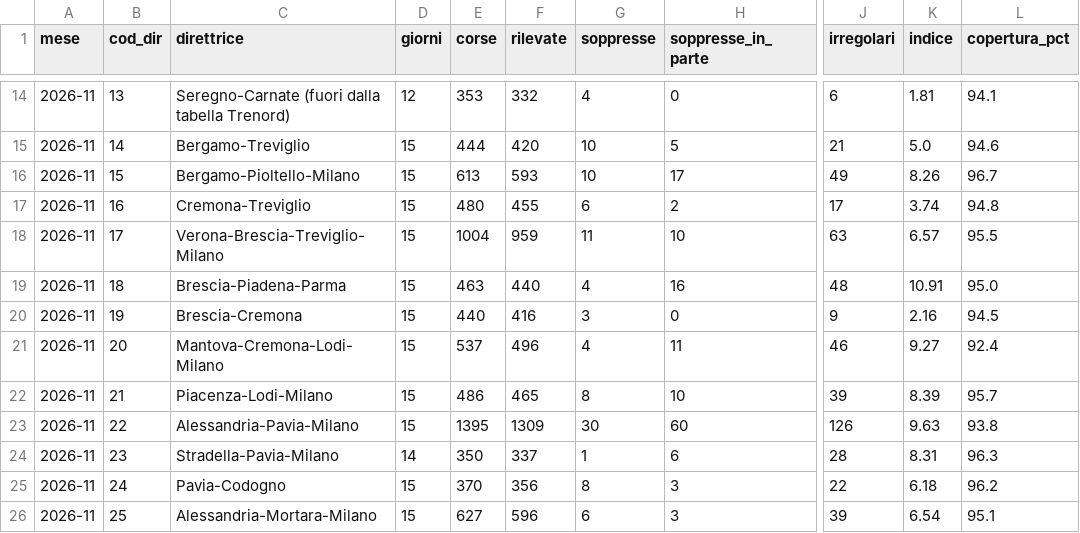
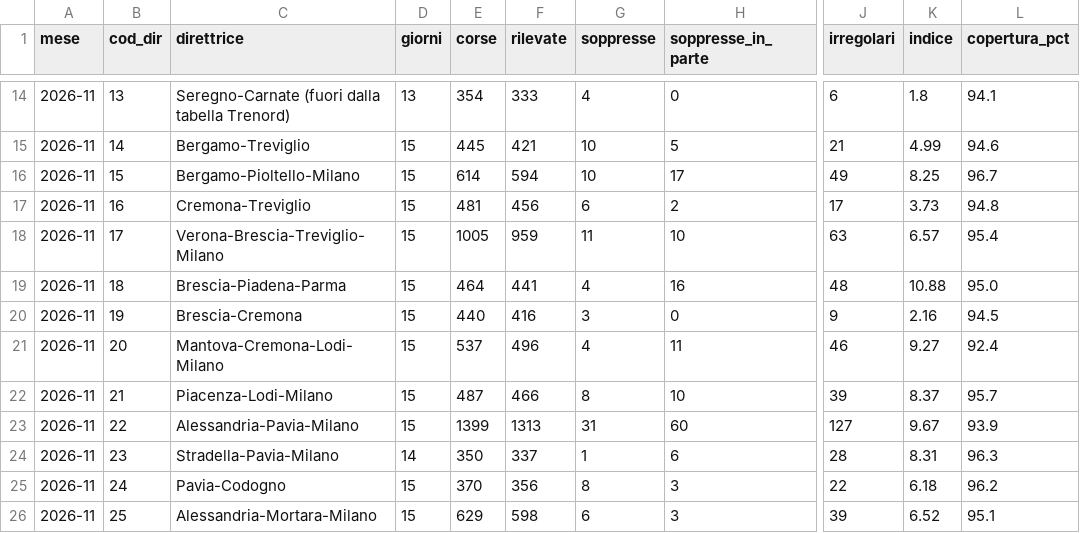
Before and after one commit to Easyinve/trenord-ritardi, a CSV file: archivio/mensile.csv, drawn as a sheet; only a part is shown, gaps mark what is left out; the diff covers the shown part only; the diff names each change by its address in the sheet, - before the commit and + after, or states it on an @@ line.

```diff
--- a/archivio/mensile.csv
+++ b/archivio/mensile.csv
-D14 (giorni): 12
+D14 (giorni): 13
-E14 (corse): 353
+E14 (corse): 354
-F14 (rilevate): 332
+F14 (rilevate): 333
-K14 (indice): 1.81
+K14 (indice): 1.8
-E15 (corse): 444
+E15 (corse): 445
-F15 (rilevate): 420
+F15 (rilevate): 421
-K15 (indice): 5.0
+K15 (indice): 4.99
-E16 (corse): 613
+E16 (corse): 614
-F16 (rilevate): 593
+F16 (rilevate): 594
-K16 (indice): 8.26
+K16 (indice): 8.25
-E17 (corse): 480
+E17 (corse): 481
-F17 (rilevate): 455
+F17 (rilevate): 456
-K17 (indice): 3.74
+K17 (indice): 3.73
-E18 (corse): 1004
+E18 (corse): 1005
-L18 (copertura_pct): 95.5
+L18 (copertura_pct): 95.4
-E19 (corse): 463
+E19 (corse): 464
-F19 (rilevate): 440
+F19 (rilevate): 441
-K19 (indice): 10.91
+K19 (indice): 10.88
-E22 (corse): 486
+E22 (corse): 487
-F22 (rilevate): 465
+F22 (rilevate): 466
-K22 (indice): 8.39
+K22 (indice): 8.37
-E23 (corse): 1395
+E23 (corse): 1399
-F23 (rilevate): 1309
+F23 (rilevate): 1313
-G23 (soppresse): 30
+G23 (soppresse): 31
-J23 (irregolari): 126
+J23 (irregolari): 127
-K23 (indice): 9.63
+K23 (indice): 9.67
-L23 (copertura_pct): 93.8
+L23 (copertura_pct): 93.9
-E26 (corse): 627
+E26 (corse): 629
-F26 (rilevate): 596
+F26 (rilevate): 598
-K26 (indice): 6.54
+K26 (indice): 6.52
```
Also changed, not shown: 81 edited cells elsewhere in this file, archivio/riepilogo.csv, 1 other file.
